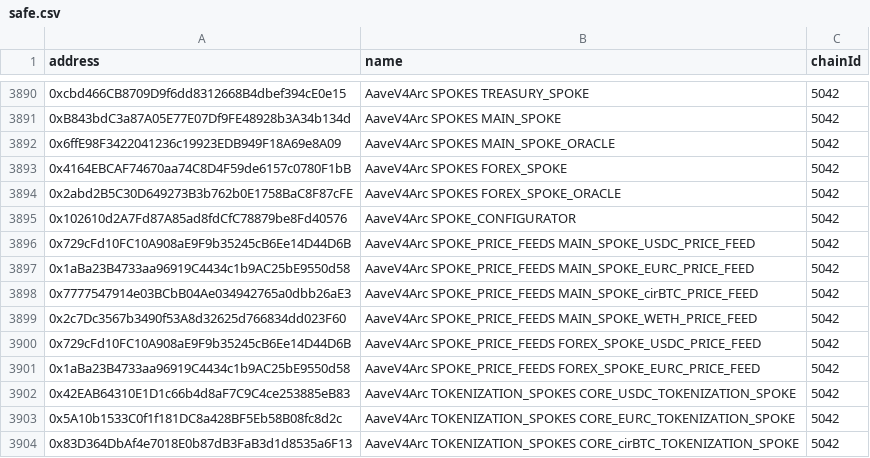
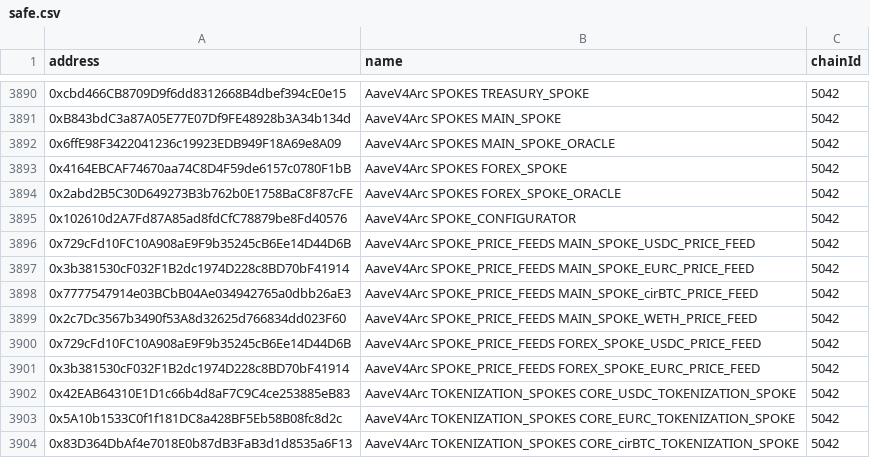
Before and after one commit to bgd-labs/aave-address-book, a CSV file: safe.csv, drawn as a sheet; only a part is shown, gaps mark what is left out.

```diff
--- a/safe.csv
+++ b/safe.csv
@@ -3896,3 +3896,3 @@ address,name,chainId
 0x729cFd10FC10A908aE9F9b35245cB6Ee14D44D6B,AaveV4Arc SPOKE_PRICE_FEEDS MAIN_SPOKE_USDC_PRICE_FEED,5042
-0x1aBa23B4733aa96919C4434c1b9AC25bE9550d58,AaveV4Arc SPOKE_PRICE_FEEDS MAIN_SPOKE_EURC_PRICE_FEED,5042
+0x3b381530cF032F1B2dc1974D228c8BD70bF41914,AaveV4Arc SPOKE_PRICE_FEEDS MAIN_SPOKE_EURC_PRICE_FEED,5042
 0x7777547914e03BCbB04Ae034942765a0dbb26aE3,AaveV4Arc SPOKE_PRICE_FEEDS MAIN_SPOKE_cirBTC_PRICE_FEED,5042
@@ -3900,3 +3900,3 @@ address,name,chainId
 0x729cFd10FC10A908aE9F9b35245cB6Ee14D44D6B,AaveV4Arc SPOKE_PRICE_FEEDS FOREX_SPOKE_USDC_PRICE_FEED,5042
-0x1aBa23B4733aa96919C4434c1b9AC25bE9550d58,AaveV4Arc SPOKE_PRICE_FEEDS FOREX_SPOKE_EURC_PRICE_FEED,5042
+0x3b381530cF032F1B2dc1974D228c8BD70bF41914,AaveV4Arc SPOKE_PRICE_FEEDS FOREX_SPOKE_EURC_PRICE_FEED,5042
 0x42EAB64310E1D1c66b4d8aF7C9C4ce253885eB83,AaveV4Arc TOKENIZATION_SPOKES CORE_USDC_TOKENIZATION_SPOKE,5042
```
Also changed, not shown: 3 other files.
